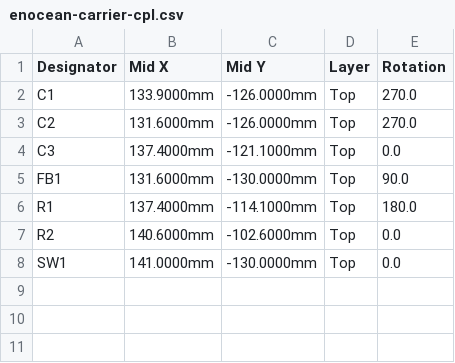
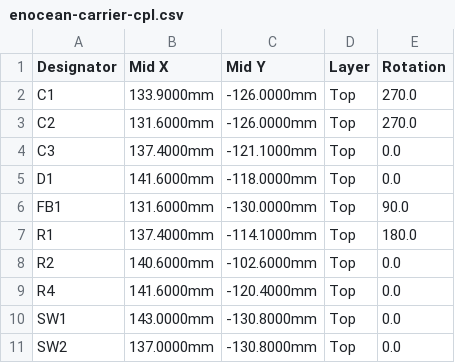
Before and after one commit to BerndDA/enocean-ble-matter-bridge, a CSV file: hardware/enocean-carrier/fab/enocean-carrier-cpl.csv, drawn as a sheet.

```diff
--- a/hardware/enocean-carrier/fab/enocean-carrier-cpl.csv
+++ b/hardware/enocean-carrier/fab/enocean-carrier-cpl.csv
@@ -4,2 +4,3 @@ C2,131.6000mm,-126.0000mm,Top,270.0
 C3,137.4000mm,-121.1000mm,Top,0.0
+D1,141.6000mm,-118.0000mm,Top,0.0
 FB1,131.6000mm,-130.0000mm,Top,90.0
@@ -7,2 +8,4 @@ R1,137.4000mm,-114.1000mm,Top,180.0
 R2,140.6000mm,-102.6000mm,Top,0.0
-SW1,141.0000mm,-130.0000mm,Top,0.0
+R4,141.6000mm,-120.4000mm,Top,0.0
+SW1,143.0000mm,-130.8000mm,Top,0.0
+SW2,137.0000mm,-130.8000mm,Top,0.0
```
Also changed, not shown: hardware/enocean-carrier/fab/enocean-carrier-bom.csv, 14 other files.
